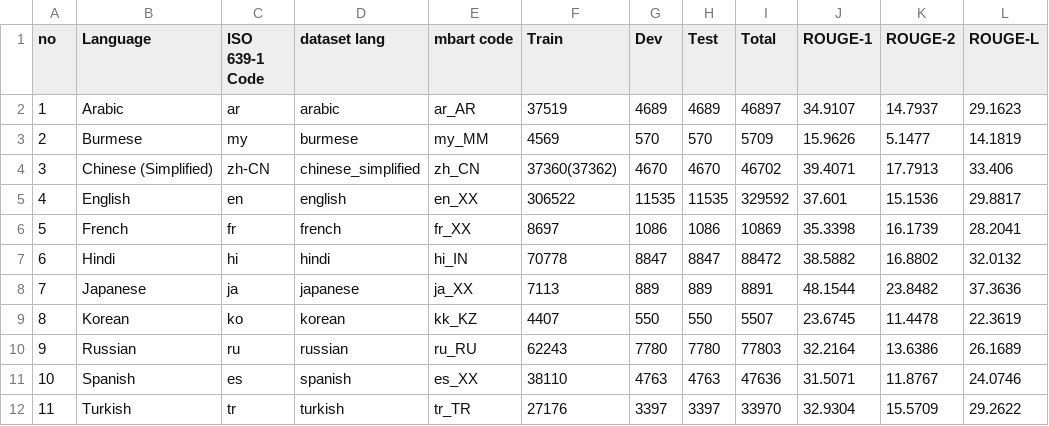
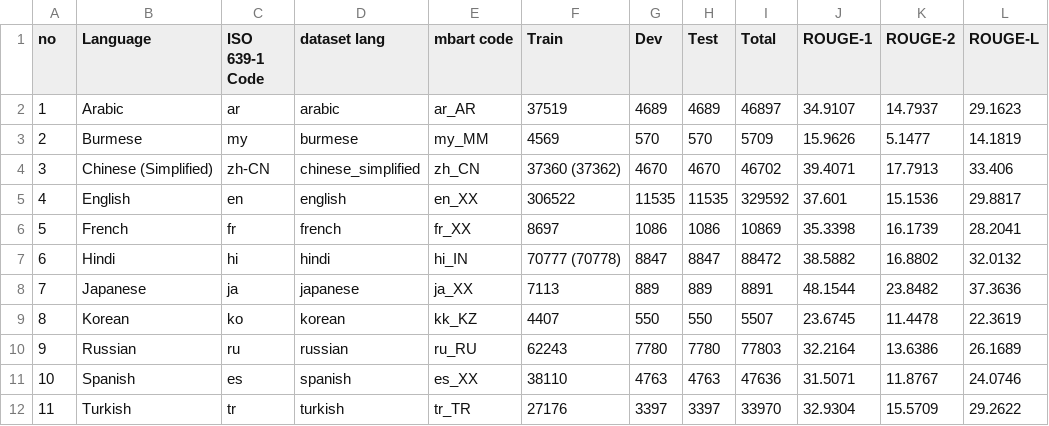
Before and after one commit to sgallon-rin/PrefixTuning, a CSV file: data/xlsum.csv, drawn as a sheet.

Commit message:
update dataset

```diff
--- a/data/xlsum.csv
+++ b/data/xlsum.csv
@@ -3,6 +3,6 @@ no,Language,ISO 639-1 Code,dataset lang,mbart code,Train,Dev,Test,Total,ROUGE-1,
 2,Burmese,my,burmese,my_MM,4569,570,570,5709,15.9626,5.1477,14.1819
-3,Chinese (Simplified),zh-CN,chinese_simplified,zh_CN,37360(37362),4670,4670,46702,39.4071,17.7913,33.406
+3,Chinese (Simplified),zh-CN,chinese_simplified,zh_CN,37360 (37362),4670,4670,46702,39.4071,17.7913,33.406
 4,English,en,english,en_XX,306522,11535,11535,329592,37.601,15.1536,29.8817
 5,French,fr,french,fr_XX,8697,1086,1086,10869,35.3398,16.1739,28.2041
-6,Hindi,hi,hindi,hi_IN,70778,8847,8847,88472,38.5882,16.8802,32.0132
+6,Hindi,hi,hindi,hi_IN,70777 (70778),8847,8847,88472,38.5882,16.8802,32.0132
 7,Japanese,ja,japanese,ja_XX,7113,889,889,8891,48.1544,23.8482,37.3636
```
